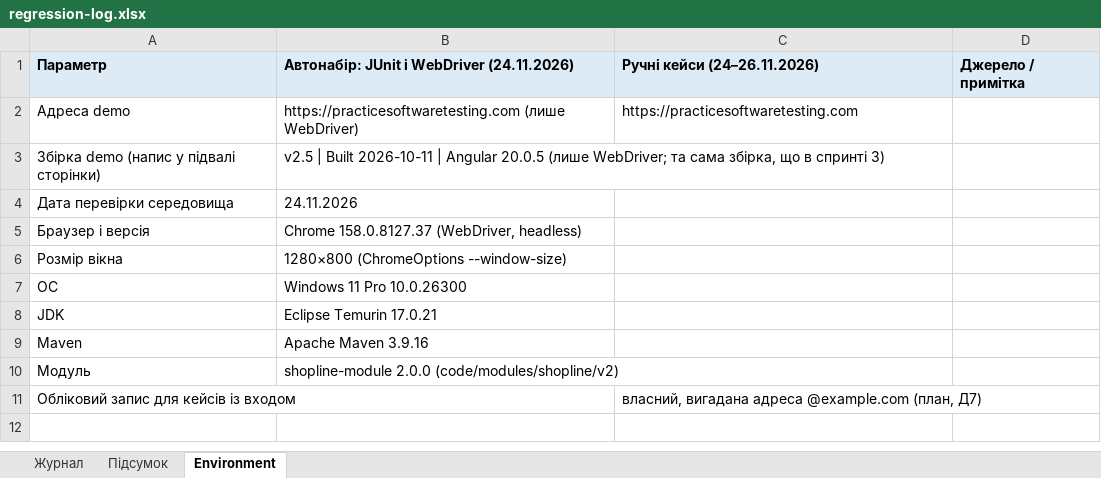
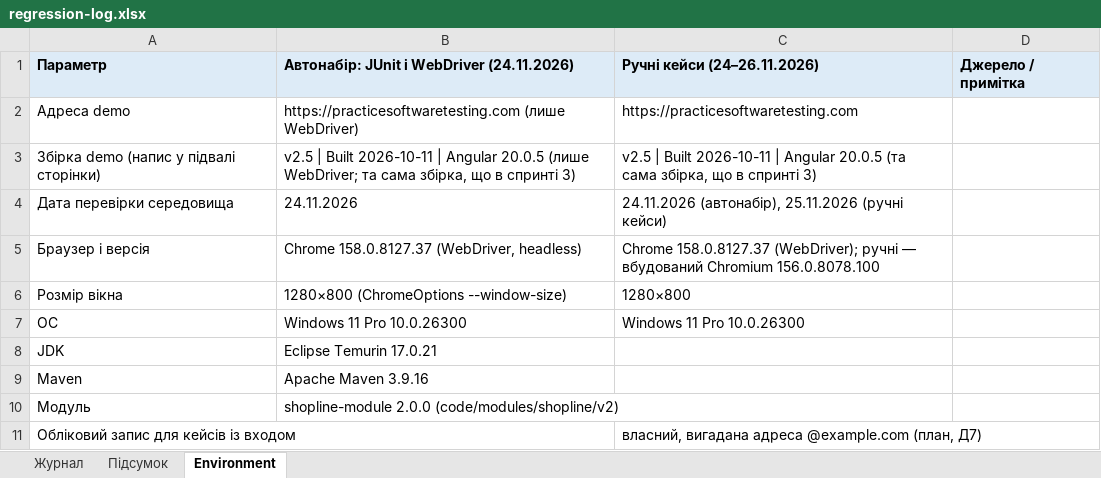
Before and after one commit to oleksandragorbonos-maker/tzap, an Excel workbook: docs/sprint5/regression-log.xlsx, sheet Environment, drawn as a sheet; values as stored, in another font and other column widths than the file's, no borders; the diff names each change by its address in the sheet, - before the commit and + after, or states it on an @@ line.

Commit message:
SCRUM-169/170/172: ручні кейси 25.11 (10 з 11) у журнал + доказ #50
Виконано на demo «v2.5 | Built 2026-10-11» (та сама збірка, що в С3), вбудований Chromium 156, 1280×800, 25.11.2026, Коротка К. (ІТ).
Passed: TC-009, TC-013, TC-014, TC-028. Failed: TC-010 (#57), TC-011 (#57), TC-012 (#53), TC-027 (#52), TC-032 (#50), TC-037 (#51).
TC-032 — #50 (Critical) відтворюється на v2: після «Continue as Guest» відкривається крок 3 «Billing Address» без входу; скрін docs/sprint5/attachments/TC-032-bug50-billing-without-login-25112026.jpg. Критично для К1.
Demo-дефекти підтверджено на v2 25.11: #50, #51, #52, #53, #57. TC-031 (вхід, #67) — за Ксенією; аркуш Environment доповнено колонкою ручних кейсів.

```diff
--- a/docs/sprint5/regression-log.xlsx (sheet Environment)
+++ b/docs/sprint5/regression-log.xlsx (sheet Environment)
-C3: (empty)
+C3: v2.5 | Built 2026-10-11 | Angular 20.0.5 (та сама збірка, що в спринті 3)
-C4: (empty)
+C4: 24.11.2026 (автонабір), 25.11.2026 (ручні кейси)
-C5: (empty)
+C5: Chrome 158.0.8127.37 (WebDriver); ручні — вбудований Chromium 156.0.8078.100
-C6: (empty)
+C6: 1280×800
-C7: (empty)
+C7: Windows 11 Pro 10.0.26300
```
Also changed, not shown: sheet Журнал, 1 other file.
